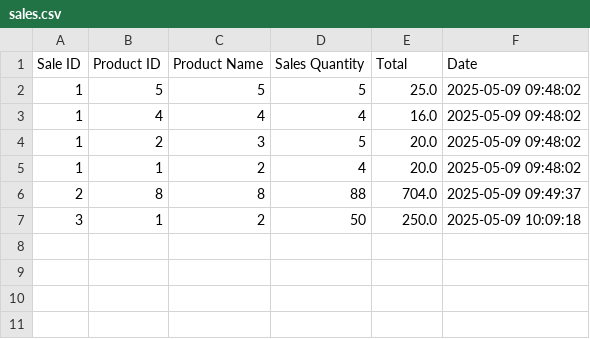
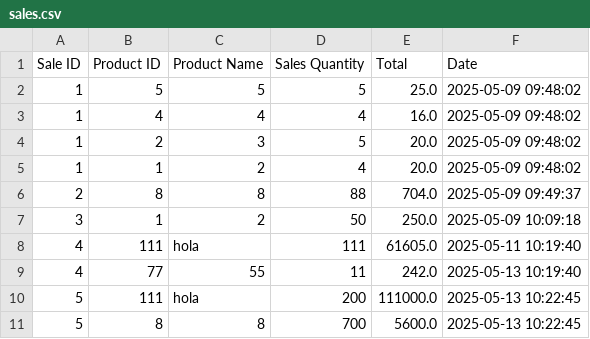
Before and after one commit to BismarckFlores/GestiOne-Test, a CSV file: GestiOne_cmd/storage/sales.csv, drawn as a sheet; the diff names each change by its address in the sheet, - before the commit and + after, or states it on an @@ line.

```diff
--- a/GestiOne_cmd/storage/sales.csv
+++ b/GestiOne_cmd/storage/sales.csv
+row 8: 4 | 111 | hola | 111 | 61605.0 | 2025-05-11 10:19:40
+row 9: 4 | 77 | 55 | 11 | 242.0 | 2025-05-13 10:19:40
+row 10: 5 | 111 | hola | 200 | 111000.0 | 2025-05-13 10:22:45
+row 11: 5 | 8 | 8 | 700 | 5600.0 | 2025-05-13 10:22:45
```
Also changed, not shown: 6 other files.
